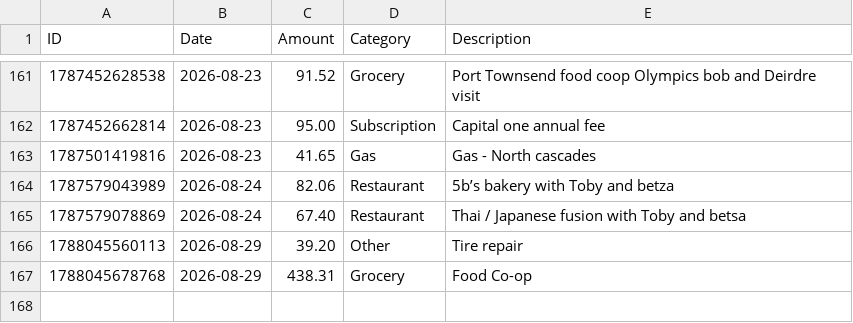
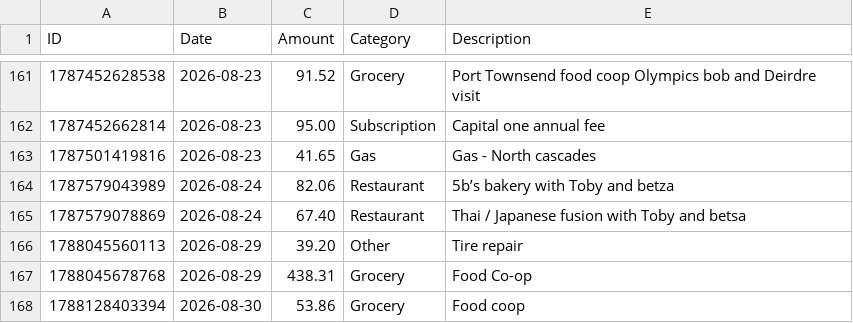
Before and after one commit to swaterman19/budget_app, a CSV file: data/spending.csv, drawn as a sheet; only a part is shown, gaps mark what is left out.

Commit message:
Add expense: Grocery $53.86

```diff
--- a/data/spending.csv
+++ b/data/spending.csv
@@ -167 +167,2 @@ ID,Date,Amount,Category,Description
 1788045678768,2026-08-29,438.31,Grocery,"Food Co-op"
+1788128403394,2026-08-30,53.86,Grocery,"Food coop"
```
